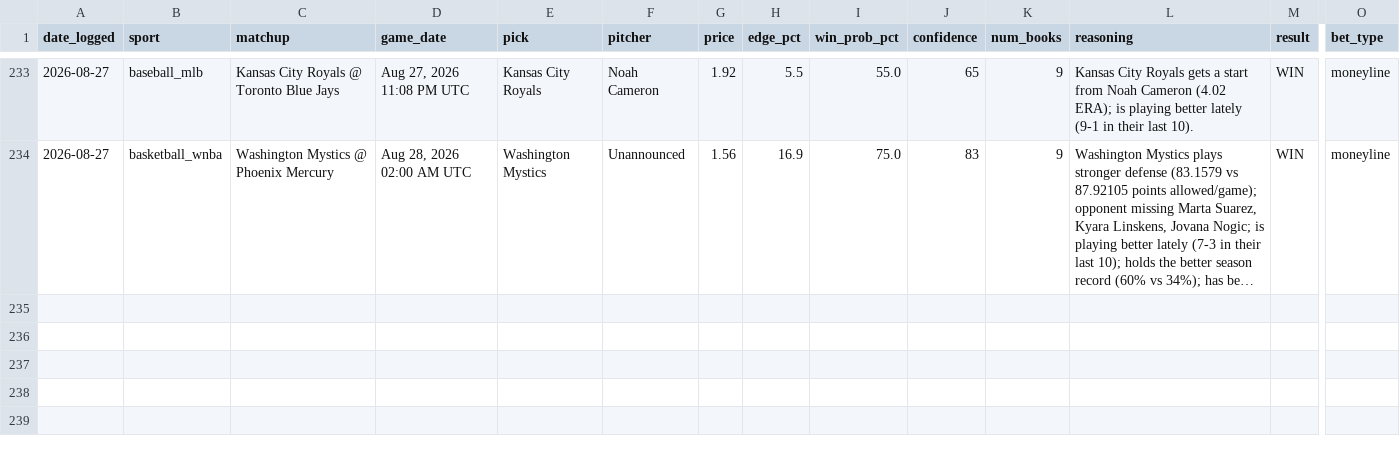
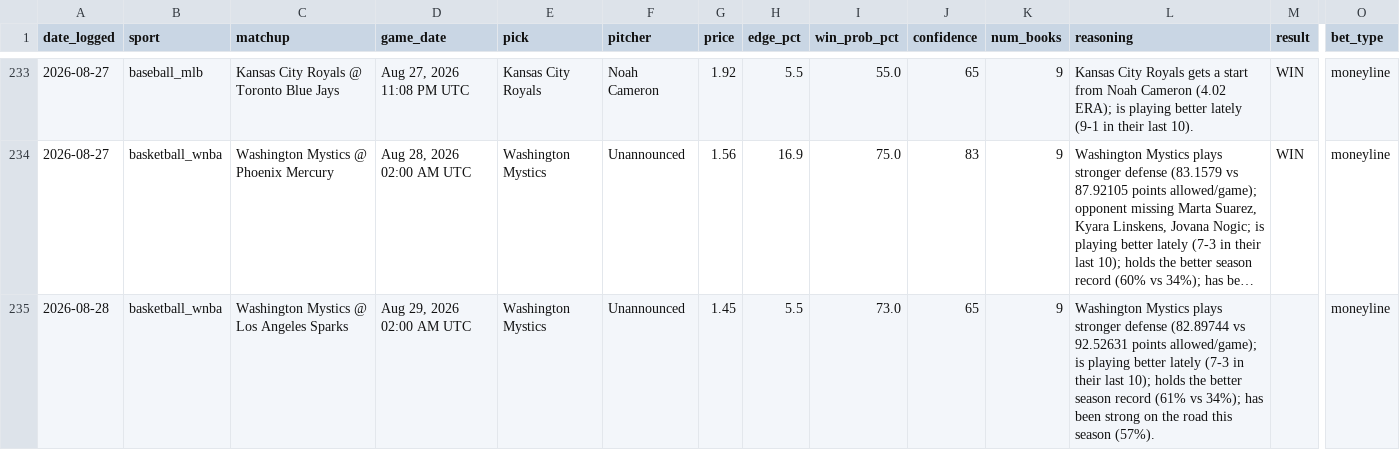
Before and after one commit to alev-12/betting-bot-showcase, a CSV file: picks_log.csv, drawn as a sheet; only a part is shown, gaps mark what is left out; long unchanged cells end in …; rows hold the shown columns only; the diff names each change by its address in the sheet, - before the commit and + after, or states it on an @@ line.

```diff
--- a/picks_log.csv
+++ b/picks_log.csv
+row 235: 2026-08-28 | basketball_wnba | Washington Mystics @ Los Angeles Sparks | Aug 29, 2026 02:00 AM UTC | Washington Mystics | Unannounced | 1.45 | 5.5 | 73.0 | 65 | 9 | Washington Mystics plays stronger defense (82.89744 vs 92.52631 points allowed/game); is playing better lately (7-3 in their last 10); holds the better season record (61% vs 34%); has been strong on the road this season (57%). |  | moneyline
```
